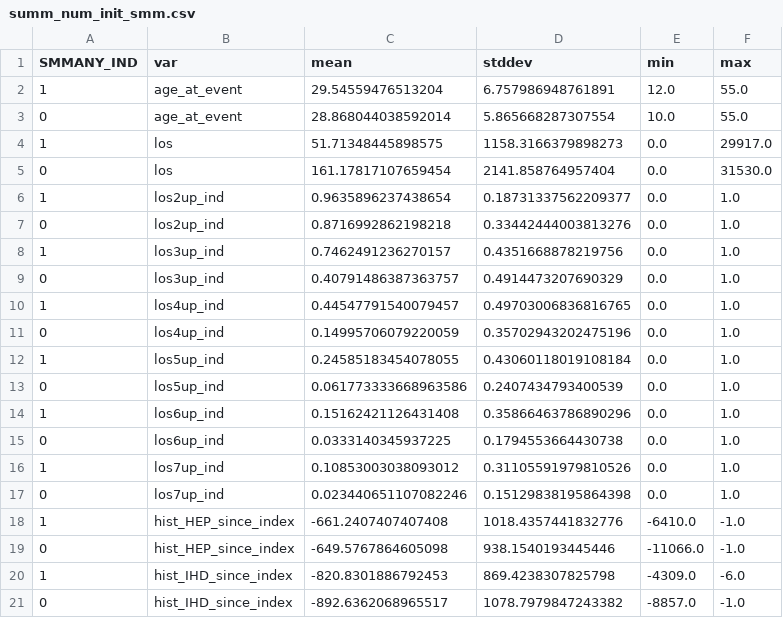
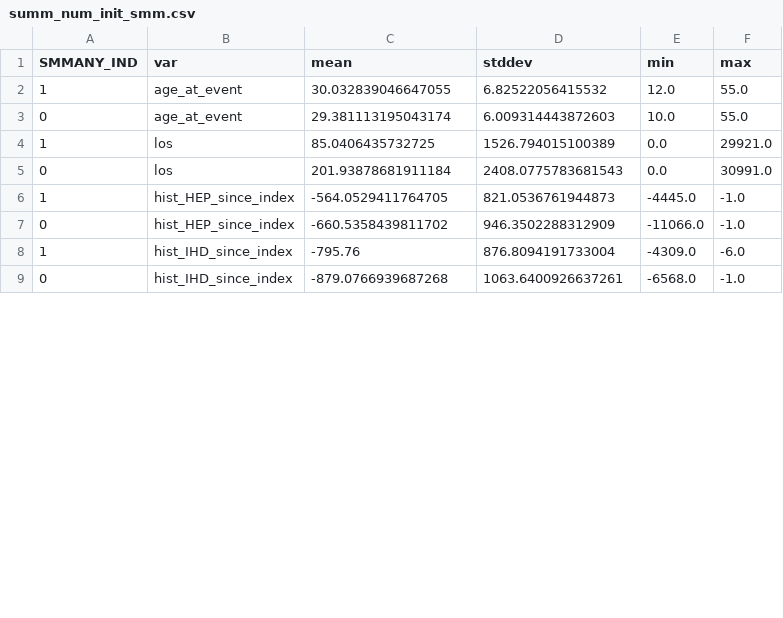
Before and after one commit to gpcnetwork/r21_drivers_mu, a CSV file: res/summ_num_init_smm.csv, drawn as a sheet; only a part is shown; the diff covers the shown part only.

Commit message:
update python codes and valuesets

```diff
--- a/res/summ_num_init_smm.csv
+++ b/res/summ_num_init_smm.csv
@@ -1,21 +1,9 @@
 SMMANY_IND,var,mean,stddev,min,max
-1,age_at_event,29.54559476513204,6.757986948761891,12.0,55.0
-0,age_at_event,28.868044038592014,5.865668287307554,10.0,55.0
-1,los,51.71348445898575,1158.3166379898273,0.0,29917.0
-0,los,161.17817107659454,2141.858764957404,0.0,31530.0
-1,los2up_ind,0.9635896237438654,0.18731337562209377,0.0,1.0
-0,los2up_ind,0.8716992862198218,0.33442444003813276,0.0,1.0
-1,los3up_ind,0.7462491236270157,0.4351668878219756,0.0,1.0
-0,los3up_ind,0.40791486387363757,0.4914473207690329,0.0,1.0
-1,los4up_ind,0.44547791540079457,0.49703006836816765,0.0,1.0
-0,los4up_ind,0.14995706079220059,0.35702943202475196,0.0,1.0
-1,los5up_ind,0.24585183454078055,0.43060118019108184,0.0,1.0
-0,los5up_ind,0.061773333668963586,0.2407434793400539,0.0,1.0
-1,los6up_ind,0.15162421126431408,0.35866463786890296,0.0,1.0
-0,los6up_ind,0.0333140345937225,0.1794553664430738,0.0,1.0
-1,los7up_ind,0.10853003038093012,0.31105591979810526,0.0,1.0
-0,los7up_ind,0.023440651107082246,0.15129838195864398,0.0,1.0
-1,hist_HEP_since_index,-661.2407407407408,1018.4357441832776,-6410.0,-1.0
-0,hist_HEP_since_index,-649.5767864605098,938.1540193445446,-11066.0,-1.0
-1,hist_IHD_since_index,-820.8301886792453,869.4238307825798,-4309.0,-6.0
-0,hist_IHD_since_index,-892.6362068965517,1078.7979847243382,-8857.0,-1.0
+1,age_at_event,30.032839046647055,6.82522056415532,12.0,55.0
+0,age_at_event,29.381113195043174,6.009314443872603,10.0,55.0
+1,los,85.0406435732725,1526.794015100389,0.0,29921.0
+0,los,201.93878681911184,2408.0775783681543,0.0,30991.0
+1,hist_HEP_since_index,-564.0529411764705,821.0536761944873,-4445.0,-1.0
+0,hist_HEP_since_index,-660.5358439811702,946.3502288312909,-11066.0,-1.0
+1,hist_IHD_since_index,-795.76,876.8094191733004,-4309.0,-6.0
+0,hist_IHD_since_index,-879.0766939687268,1063.6400926637261,-6568.0,-1.0
```
Also changed, not shown: 102 edited cells elsewhere in this file, res/multilasso_smmany90pct_filter_init2.csv, res/multilasso_smmany_filter_init2.csv, 19 other files.
